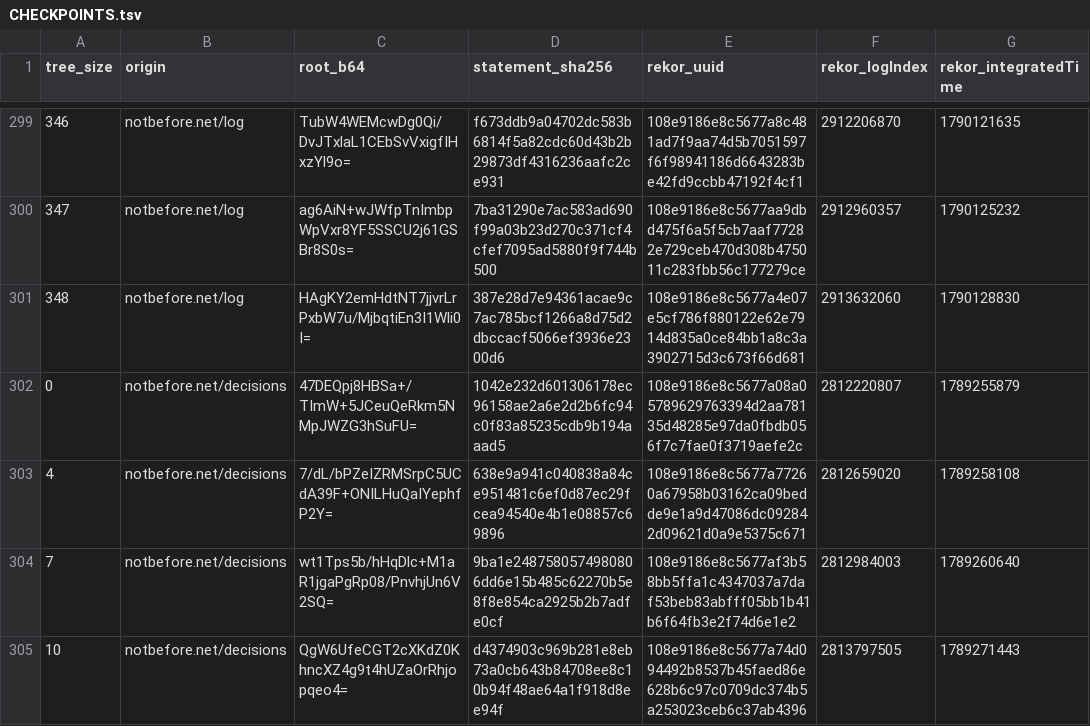
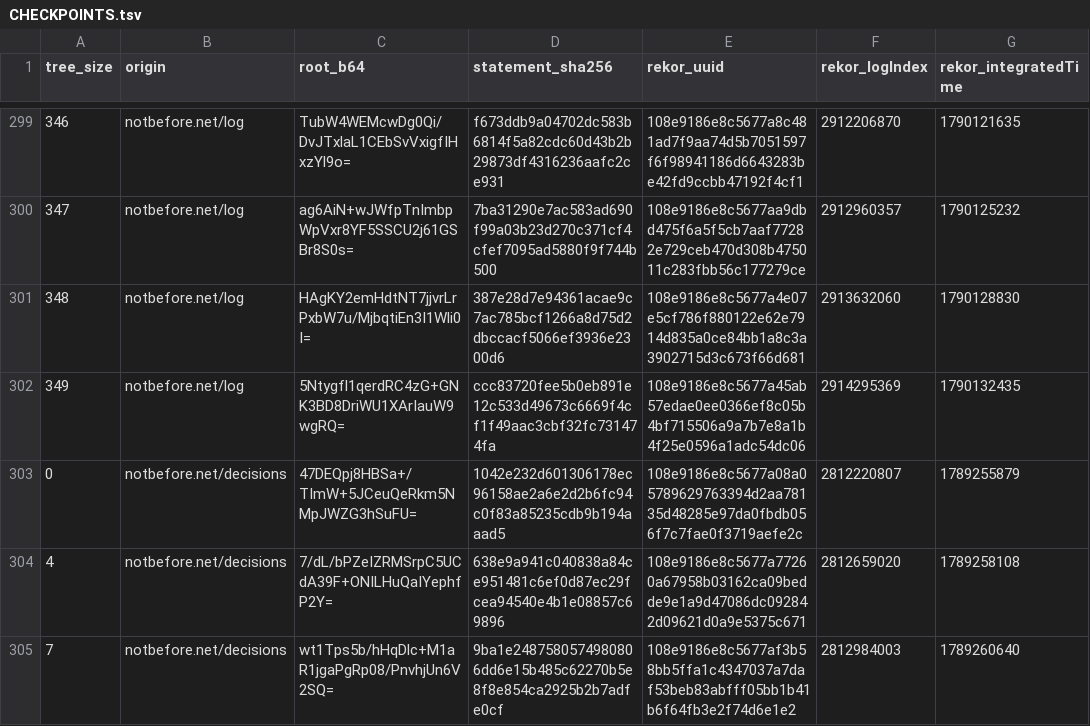
Before and after one commit to docdailey/qrng-beacon-log, a TSV file: CHECKPOINTS.tsv, drawn as a sheet; only a part is shown, gaps mark what is left out; the shorter side is filled out with more unchanged rows.

```diff
--- a/CHECKPOINTS.tsv
+++ b/CHECKPOINTS.tsv
@@ -301,2 +301,3 @@ tree_size	origin	root_b64	statement_sha256	rekor_uuid	rekor_logIndex	rekor_integ
 348	notbefore.net/log	HAgKY2emHdtNT7jjvrLrPxbW7u/MjbqtiEn3I1Wli0I=	387e28d7e94361acae9c7ac785bcf1266a8d75d2dbccacf5066ef3936e2300d6	108e9186e8c5677a4e07e5cf786f880122e62e7914d835a0ce84bb1a8c3a3902715d3c673f66d681	2913632060	1790128830
+349	notbefore.net/log	5Ntygfl1qerdRC4zG+GNK3BD8DriWU1XArIauW9wgRQ=	ccc83720fee5b0eb891e12c533d49673c6669f4cf1f49aac3cbf32fc731474fa	108e9186e8c5677a45ab57edae0ee0366ef8c05b4bf715506a9a7b7e8a1b4f25e0596a1adc54dc06	2914295369	1790132435
 0	notbefore.net/decisions	47DEQpj8HBSa+/TImW+5JCeuQeRkm5NMpJWZG3hSuFU=	1042e232d601306178ec96158ae2a6e2d2b6fc94c0f83a85235cdb9b194aaad5	108e9186e8c5677a08a05789629763394d2aa78135d48285e97da0fbdb056f7c7fae0f3719aefe2c	2812220807	1789255879
```
Also changed, not shown: INDEX.tsv, 5 other files.
